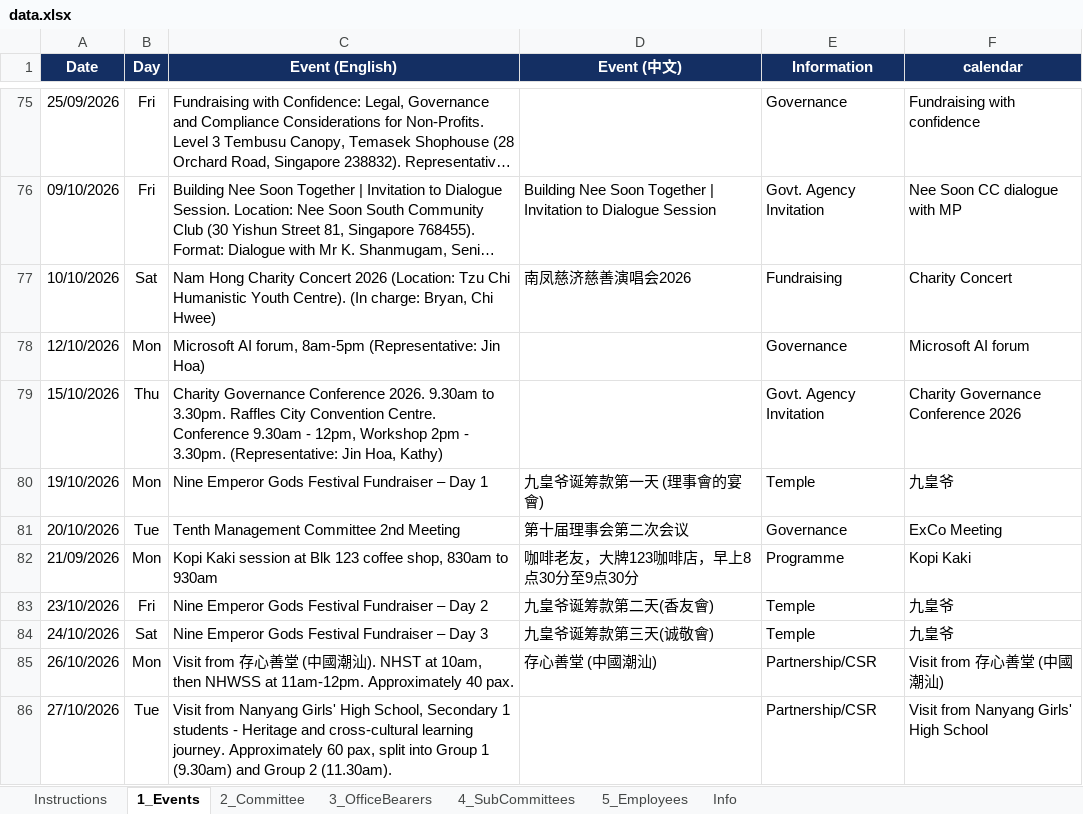
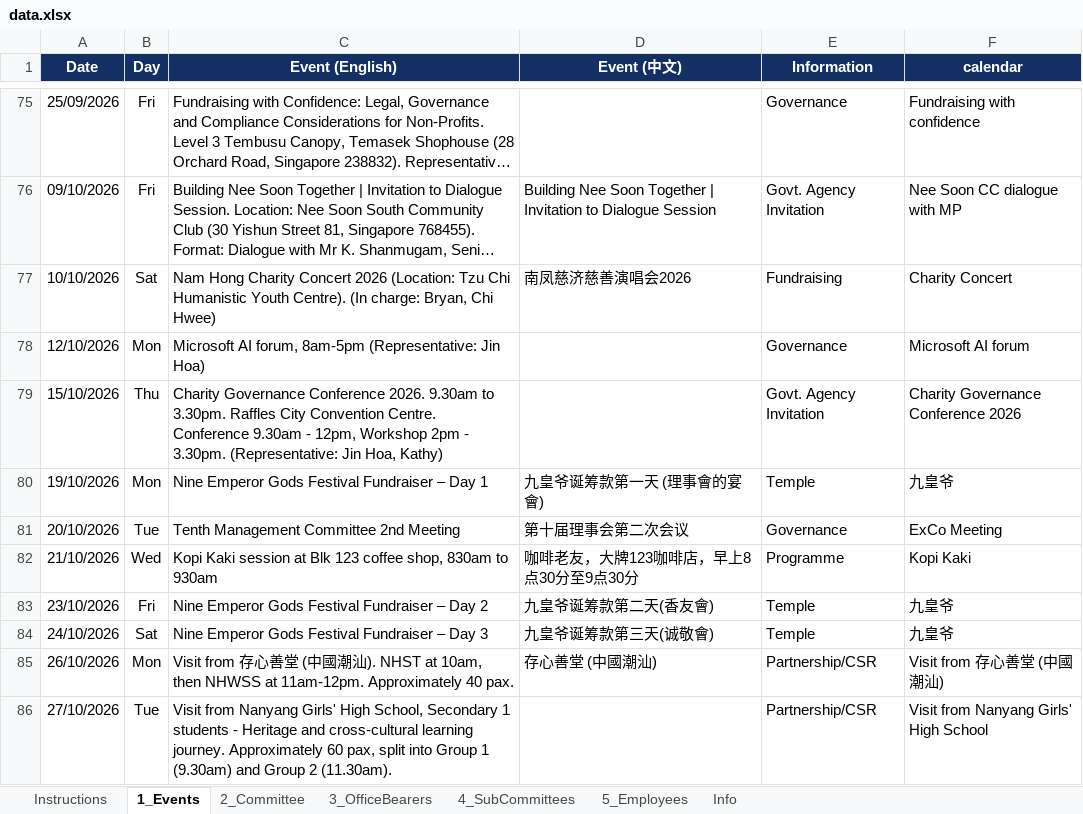
Before and after one commit to NamHongWelfareSS/Member-Handbook, an Excel workbook: data.xlsx, sheet 1_Events, drawn as a sheet; only a part is shown, gaps mark what is left out; long unchanged cells end in …; values as stored, in another font and other column widths than the file's, no borders; the diff names each change by its address in the sheet, - before the commit and + after, or states it on an @@ line.

Commit message:
Update data.xlsx

```diff
--- a/data.xlsx (sheet 1_Events)
+++ b/data.xlsx (sheet 1_Events)
-A82 (Date): 21/09/2026
+A82 (Date): 21/10/2026
-B82 (Day): Mon
+B82 (Day): Wed
```
